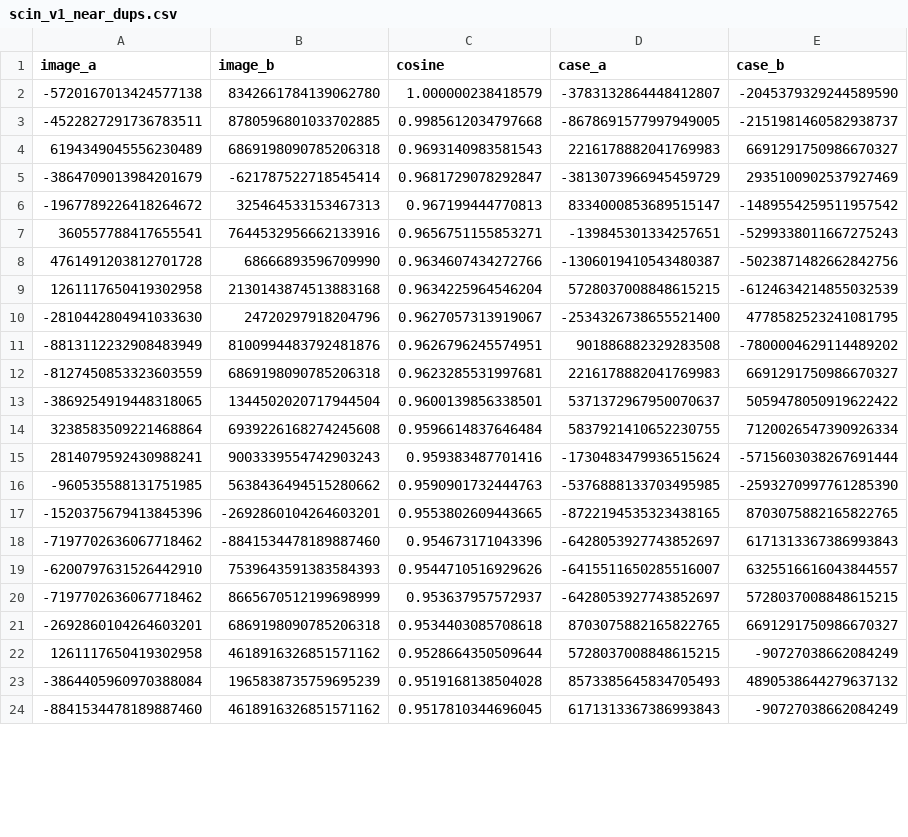
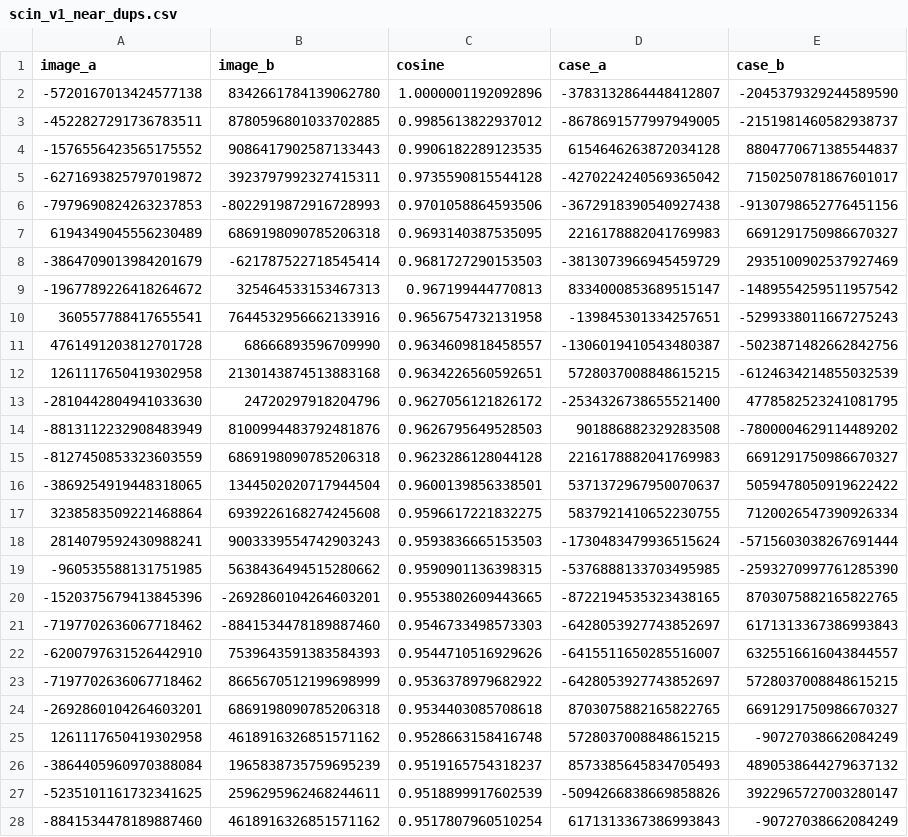
Before and after one commit to Echopraxic/medirai-xai, a CSV file: splits/scin_v1_near_dups.csv, drawn as a sheet; only a part is shown; the diff covers the shown part only.

```diff
--- a/splits/scin_v1_near_dups.csv
+++ b/splits/scin_v1_near_dups.csv
@@ -1,24 +1,28 @@
 image_a,image_b,cosine,case_a,case_b
--5720167013424577138,8342661784139062780,1.000000238418579,-3783132864448412807,-2045379329244589590
--4522827291736783511,8780596801033702885,0.9985612034797668,-8678691577997949005,-2151981460582938737
-6194349045556230489,6869198090785206318,0.9693140983581543,2216178882041769983,6691291750986670327
--3864709013984201679,-621787522718545414,0.9681729078292847,-3813073966945459729,2935100902537927469
+-5720167013424577138,8342661784139062780,1.0000001192092896,-3783132864448412807,-2045379329244589590
+-4522827291736783511,8780596801033702885,0.9985613822937012,-8678691577997949005,-2151981460582938737
+-1576556423565175552,9086417902587133443,0.9906182289123535,6154646263872034128,8804770671385544837
+-6271693825797019872,3923797992327415311,0.9735590815544128,-4270224240569365042,7150250781867601017
+-7979690824263237853,-8022919872916728993,0.9701058864593506,-3672918390540927438,-9130798652776451156
+6194349045556230489,6869198090785206318,0.9693140387535095,2216178882041769983,6691291750986670327
+-3864709013984201679,-621787522718545414,0.9681727290153503,-3813073966945459729,2935100902537927469
 -1967789226418264672,325464533153467313,0.967199444770813,8334000853689515147,-1489554259511957542
-360557788417655541,7644532956662133916,0.9656751155853271,-139845301334257651,-5299338011667275243
-4761491203812701728,68666893596709990,0.9634607434272766,-1306019410543480387,-5023871482662842756
-1261117650419302958,2130143874513883168,0.9634225964546204,5728037008848615215,-6124634214855032539
--2810442804941033630,24720297918204796,0.9627057313919067,-2534326738655521400,4778582523241081795
--8813112232908483949,8100994483792481876,0.9626796245574951,901886882329283508,-7800004629114489202
--8127450853323603559,6869198090785206318,0.9623285531997681,2216178882041769983,6691291750986670327
+360557788417655541,7644532956662133916,0.9656754732131958,-139845301334257651,-5299338011667275243
+4761491203812701728,68666893596709990,0.9634609818458557,-1306019410543480387,-5023871482662842756
+1261117650419302958,2130143874513883168,0.9634226560592651,5728037008848615215,-6124634214855032539
+-2810442804941033630,24720297918204796,0.9627056121826172,-2534326738655521400,4778582523241081795
+-8813112232908483949,8100994483792481876,0.9626795649528503,901886882329283508,-7800004629114489202
+-8127450853323603559,6869198090785206318,0.9623286128044128,2216178882041769983,6691291750986670327
 -3869254919448318065,1344502020717944504,0.9600139856338501,5371372967950070637,5059478050919622422
-3238583509221468864,6939226168274245608,0.9596614837646484,5837921410652230755,7120026547390926334
-2814079592430988241,9003339554742903243,0.959383487701416,-1730483479936515624,-5715603038267691444
--960535588131751985,5638436494515280662,0.9590901732444763,-5376888133703495985,-2593270997761285390
+3238583509221468864,6939226168274245608,0.9596617221832275,5837921410652230755,7120026547390926334
+2814079592430988241,9003339554742903243,0.9593836665153503,-1730483479936515624,-5715603038267691444
+-960535588131751985,5638436494515280662,0.9590901136398315,-5376888133703495985,-2593270997761285390
 -1520375679413845396,-2692860104264603201,0.9553802609443665,-8722194535323438165,8703075882165822765
--7197702636067718462,-8841534478189887460,0.954673171043396,-6428053927743852697,6171313367386993843
+-7197702636067718462,-8841534478189887460,0.9546733498573303,-6428053927743852697,6171313367386993843
 -6200797631526442910,7539643591383584393,0.9544710516929626,-6415511650285516007,6325516616043844557
--7197702636067718462,8665670512199698999,0.953637957572937,-6428053927743852697,5728037008848615215
+-7197702636067718462,8665670512199698999,0.9536378979682922,-6428053927743852697,5728037008848615215
 -2692860104264603201,6869198090785206318,0.9534403085708618,8703075882165822765,6691291750986670327
-1261117650419302958,4618916326851571162,0.9528664350509644,5728037008848615215,-90727038662084249
--3864405960970388084,1965838735759695239,0.9519168138504028,8573385645834705493,4890538644279637132
--8841534478189887460,4618916326851571162,0.9517810344696045,6171313367386993843,-90727038662084249
+1261117650419302958,4618916326851571162,0.9528663158416748,5728037008848615215,-90727038662084249
+-3864405960970388084,1965838735759695239,0.9519165754318237,8573385645834705493,4890538644279637132
+-5235101161732341625,2596295962468244611,0.9518899917602539,-5094266838669858826,3922965727003280147
+-8841534478189887460,4618916326851571162,0.9517807960510254,6171313367386993843,-90727038662084249
```
Also changed, not shown: 2 added rows and 6 edited cells elsewhere in this file, 29 other files.
